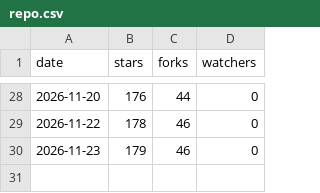
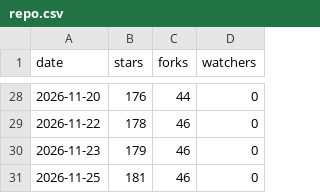
Before and after one commit to lucacadalora/oyenza-studio, a CSV file: data/repo.csv, drawn as a sheet; only a part is shown, gaps mark what is left out; the diff names each change by its address in the sheet, - before the commit and + after, or states it on an @@ line.

```diff
--- a/data/repo.csv
+++ b/data/repo.csv
+row 31: 2026-11-25 | 181 | 46 | 0
```
Also changed, not shown: data/downloads.csv, 4 other files.
